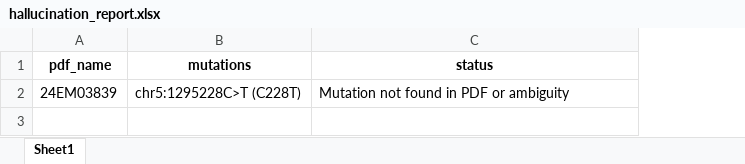
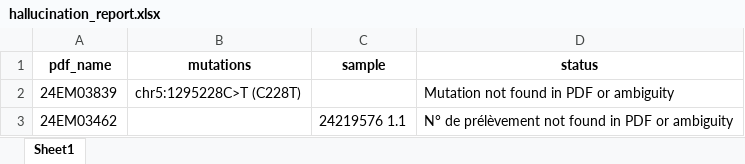
Before and after one commit to Exagor/master-thesis-achten, an Excel workbook: out/hallucination_report.xlsx, sheet Sheet1, drawn as a sheet; values as stored, in another font and other column widths than the file's, no borders; the diff names each change by its address in the sheet, - before the commit and + after, or states it on an @@ line.

Commit message:
update color of figures and implement N° prélèvement checker

```diff
--- a/out/hallucination_report.xlsx (sheet Sheet1)
+++ b/out/hallucination_report.xlsx (sheet Sheet1)
+column C (sample), empty
+row 3: 24EM03462 |  | 24219576 1.1 | N° de prélèvement not found in PDF or ambiguity
```
Also changed, not shown: 11 other files.
